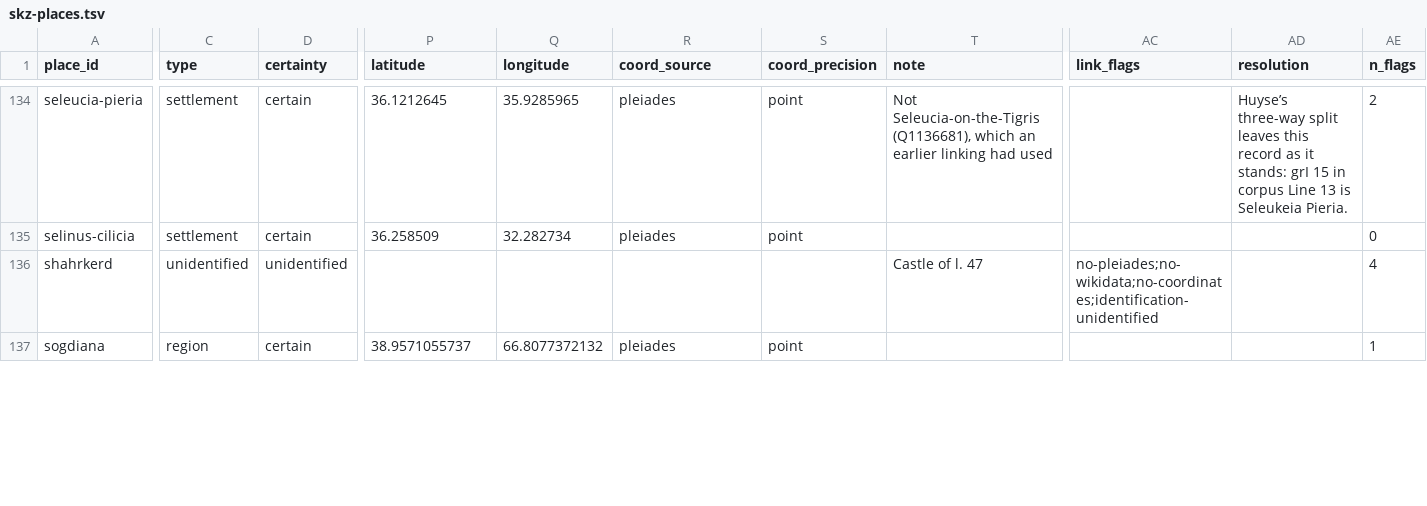
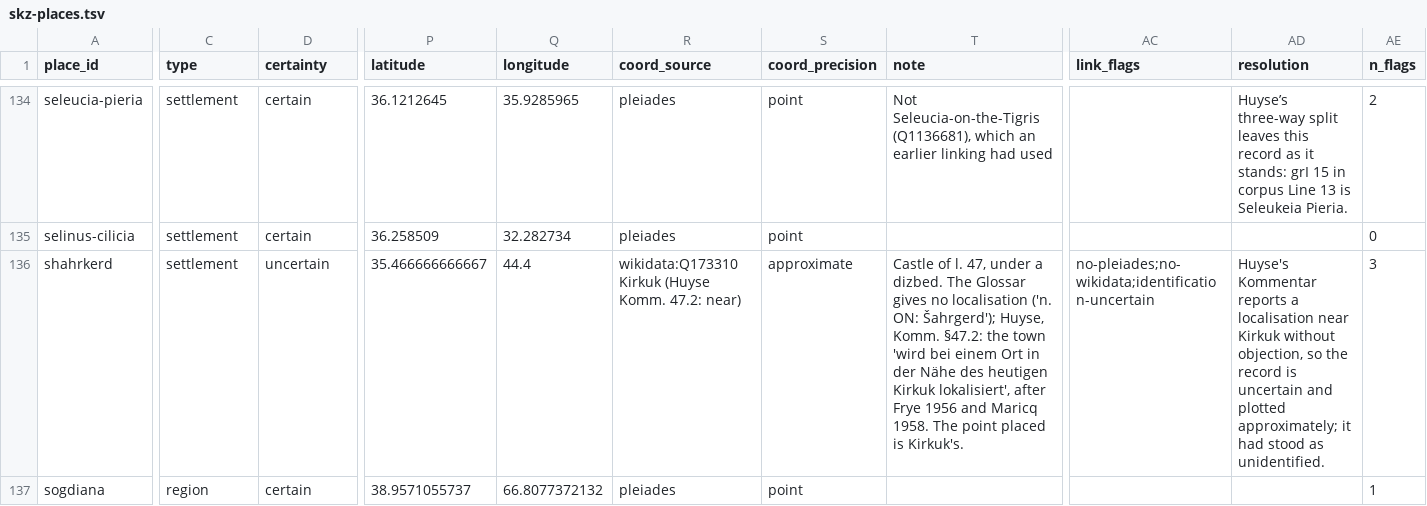
Before and after one commit to farnoosh-shamsian/SKZ, a TSV file: geo-linking/skz-places.tsv, drawn as a sheet; only a part is shown, gaps mark what is left out; the diff covers the shown part only; the diff names each change by its address in the sheet, - before the commit and + after, or states it on an @@ line.

Commit message:
updated identifications

```diff
--- a/geo-linking/skz-places.tsv
+++ b/geo-linking/skz-places.tsv
-C136 (type): unidentified
+C136 (type): settlement
-D136 (certainty): unidentified
+D136 (certainty): uncertain
-P136 (latitude): (empty)
+P136 (latitude): 35.466666666667
-Q136 (longitude): (empty)
+Q136 (longitude): 44.4
-R136 (coord_source): (empty)
+R136 (coord_source): wikidata:Q173310 Kirkuk (Huyse Komm. 47.2: near)
-S136 (coord_precision): (empty)
+S136 (coord_precision): approximate
-T136 (note): …of l. 47
+T136 (note): …of l. 47, under a dizbed. The Glossar gives no localisation ('n. ON: Šahrgerd'); Huyse, Komm. §47.2: the town 'wird bei einem Ort in der Nähe des heutigen Kirkuk lokalisiert', after Frye 1956 and Maricq 1958. The point placed is Kirkuk's.
-AC136 (link_flags): no-pleiades;no-wikidata;no-coordinates;identification-unidentified
+AC136 (link_flags): no-pleiades;no-wikidata;identification-uncertain
-AD136 (resolution): (empty)
+AD136 (resolution): Huyse's Kommentar reports a localisation near Kirkuk without objection, so the record is uncertain and plotted approximately; it had stood as unidentified.
-AE136 (n_flags): 4
+AE136 (n_flags): 3
```
Also changed, not shown: 52 edited cells elsewhere in this file, 4 other files.
